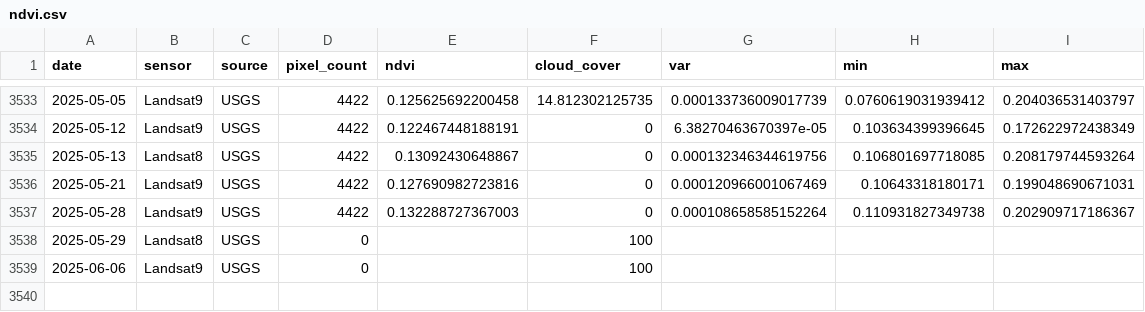
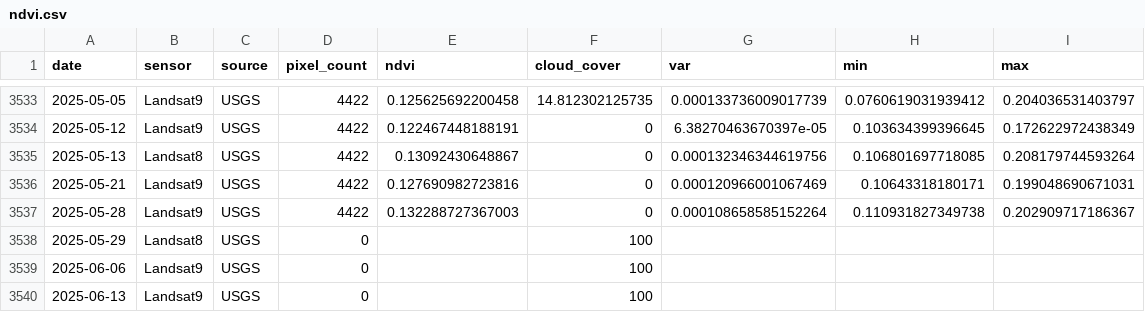
Before and after one commit to weecology/PortalData, a CSV file: NDVI/ndvi.csv, drawn as a sheet; only a part is shown, gaps mark what is left out; the diff names each change by its address in the sheet, - before the commit and + after, or states it on an @@ line.

Commit message:
Update data and trigger archive: GitHub Build 1302 [skip ci] [cron]

```diff
--- a/NDVI/ndvi.csv
+++ b/NDVI/ndvi.csv
+row 3540: 2025-06-13 | Landsat9 | USGS | 0 |  | 100
```
Also changed, not shown: 1 other file.
